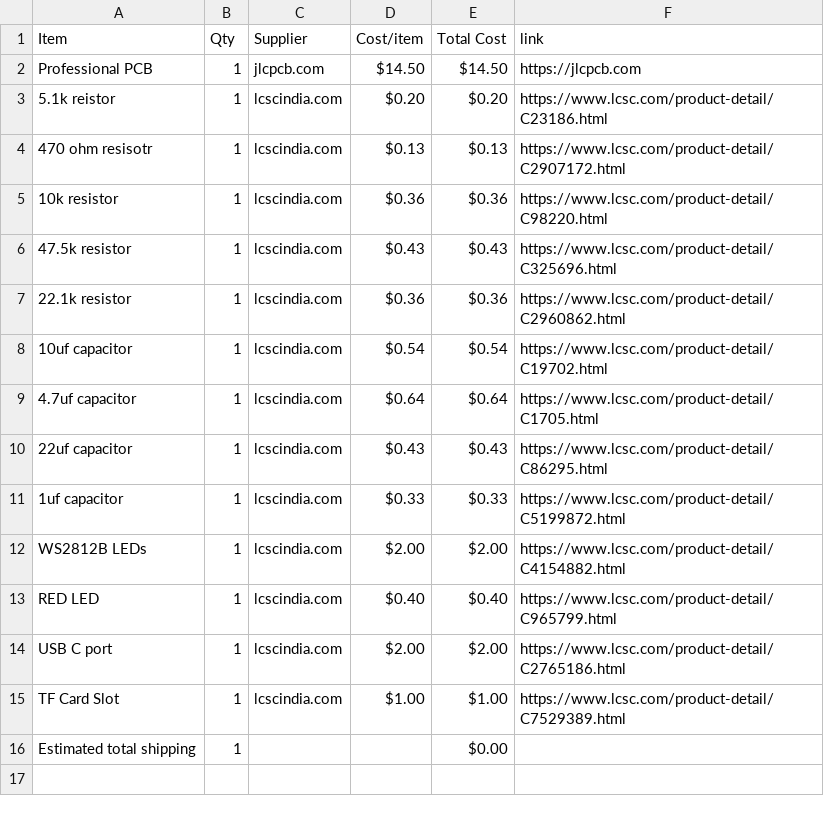
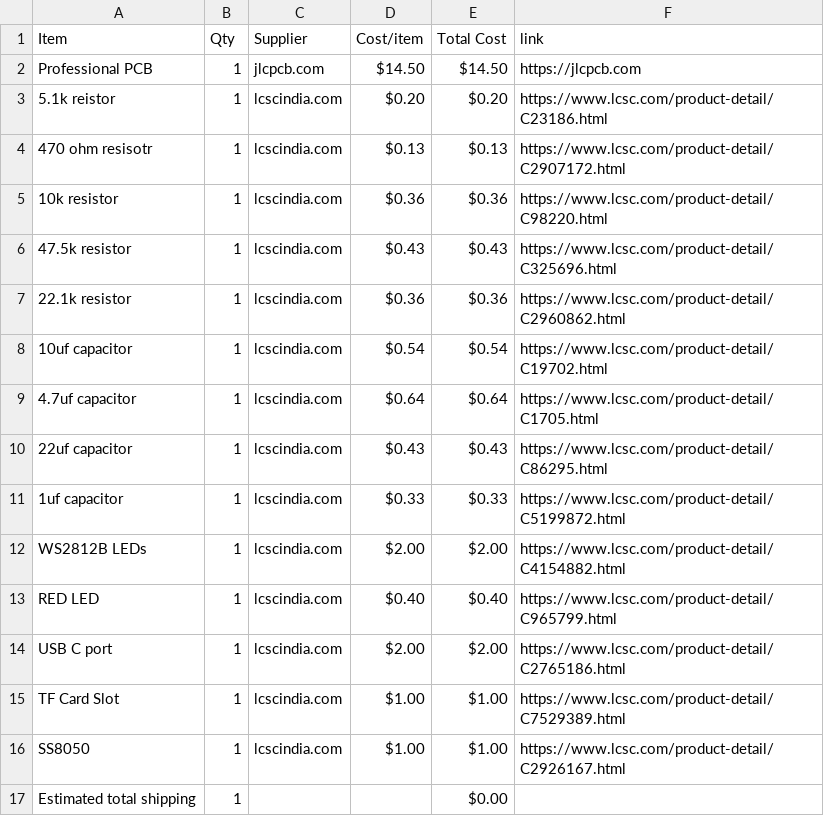
Before and after one commit to theNeonTerminal/Custom-ESP32-Dev-Board, a CSV file: BOM.csv, drawn as a sheet.

Commit message:
Sync Custom ESP32 Dev board from Half Life

```diff
--- a/BOM.csv
+++ b/BOM.csv
@@ -15,2 +15,3 @@ USB C port,1,lcscindia.com,$2.00,$2.00,https://www.lcsc.com/product-detail/C2765
 TF Card Slot,1,lcscindia.com,$1.00,$1.00,https://www.lcsc.com/product-detail/C7529389.html
+SS8050,1,lcscindia.com,$1.00,$1.00,https://www.lcsc.com/product-detail/C2926167.html
 Estimated total shipping,1,,,$0.00,
```
